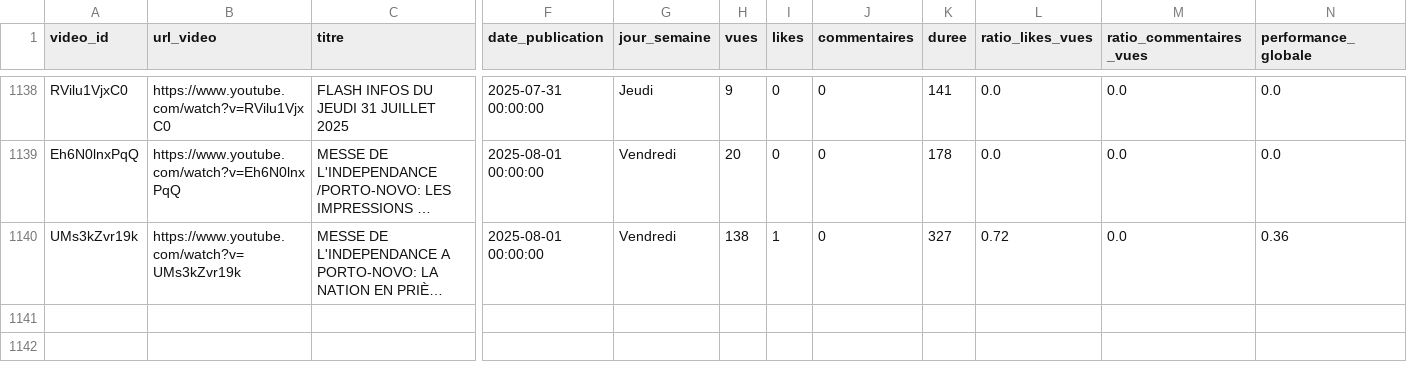
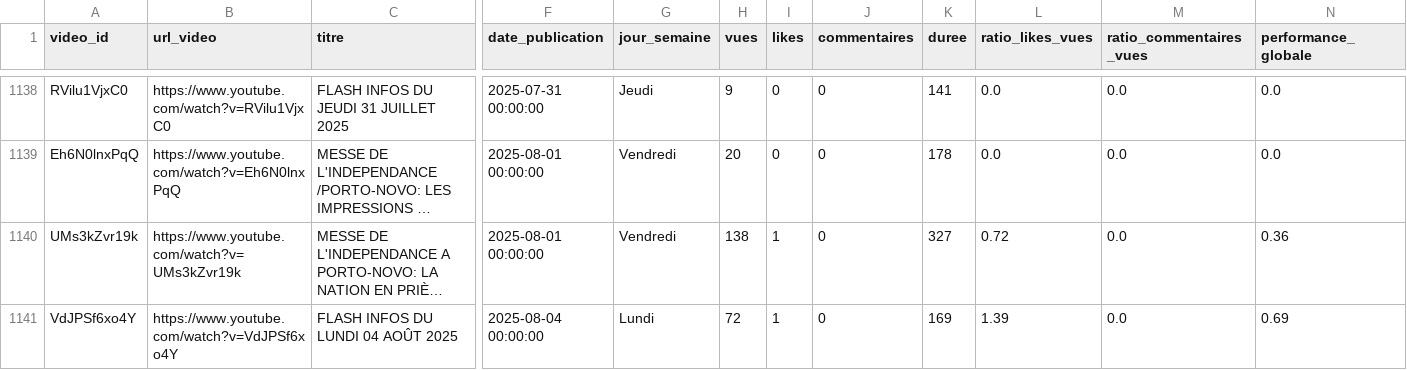
Before and after one commit to duv40/AN-Project, a CSV file: donnees.csv, drawn as a sheet; only a part is shown, gaps mark what is left out; long unchanged cells end in …; rows hold the shown columns only; the diff names each change by its address in the sheet, - before the commit and + after, or states it on an @@ line.

```diff
--- a/donnees.csv
+++ b/donnees.csv
+row 1141: VdJPSf6xo4Y | https://www.youtube.com/watch?v=VdJPSf6xo4Y | FLASH INFOS DU LUNDI 04 AOÛT 2025 | 2025-08-04 00:00:00 | Lundi | 72 | 1 | 0 | 169 | 1.39 | 0.0 | 0.69
```
